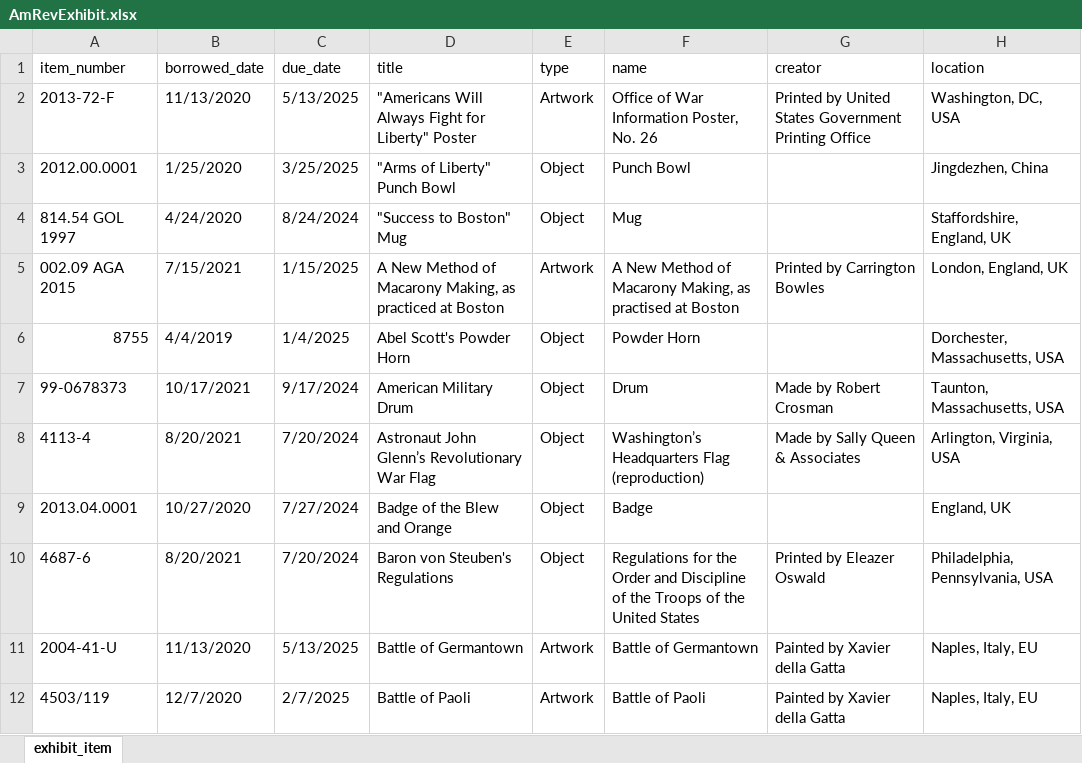
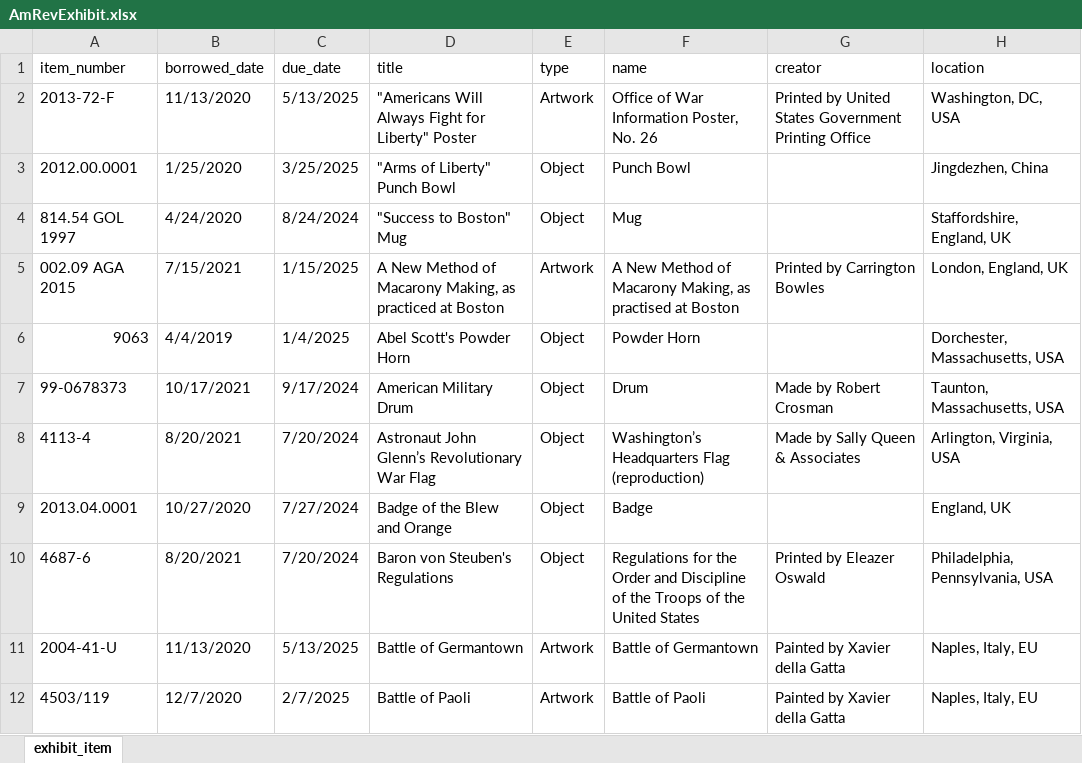
Before and after one commit to theGove/documents, an Excel workbook: museum/AmRevExhibit.xlsx, sheet exhibit_item, drawn as a sheet; only a part is shown; values as stored, in another font and other column widths than the file's, no borders; table styles not drawn; the diff names each change by its address in the sheet, - before the commit and + after, or states it on an @@ line.

Commit message:
Add files via upload

```diff
--- a/museum/AmRevExhibit.xlsx (sheet exhibit_item)
+++ b/museum/AmRevExhibit.xlsx (sheet exhibit_item)
-A6 (item_number): 8755
+A6 (item_number): 9063
```
